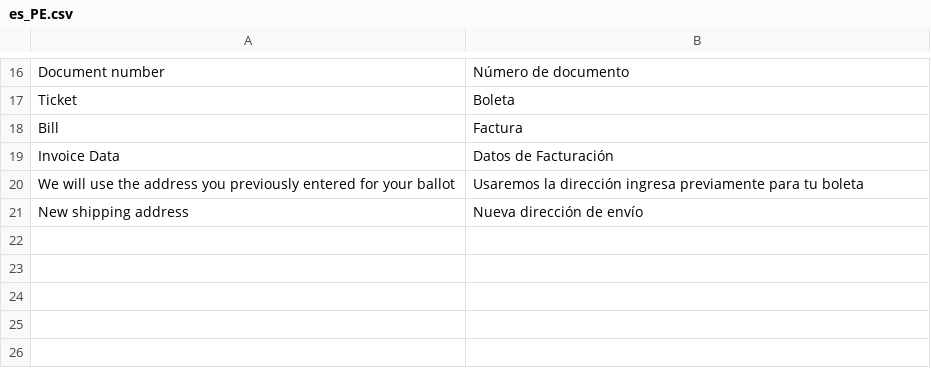
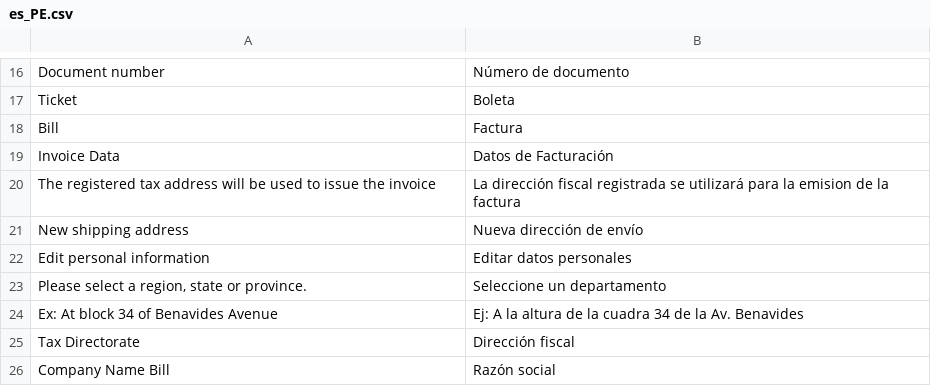
Before and after one commit to fespinoza-vass/PU, a CSV file: app/code/Vass/Checkout/i18n/es_PE.csv, drawn as a sheet; only a part is shown, gaps mark what is left out; removed rows and columns are numbered as before the commit, all else as after; the diff names each change by its address in the sheet, - before the commit and + after, or states it on an @@ line.

Commit message:
Update checkout

```diff
--- a/app/code/Vass/Checkout/i18n/es_PE.csv
+++ b/app/code/Vass/Checkout/i18n/es_PE.csv
-row 20: We will use the address you previously entered for your ballot | Usaremos la dirección ingresa previamente para tu boleta
+row 20: The registered tax address will be used to issue the invoice | La dirección fiscal registrada se utilizará para la emision de la factura
+row 22: Edit personal information | Editar datos personales
+row 23: Please select a region, state or province. | Seleccione un departamento
+row 24: Ex: At block 34 of Benavides Avenue | Ej: A la altura de la cuadra 34 de la Av. Benavides
+row 25: Tax Directorate | Dirección fiscal
+row 26: Company Name Bill | Razón social
```
Also changed, not shown: app/design/frontend/Vass/PU/i18n/es_PE.csv, 37 other files.
